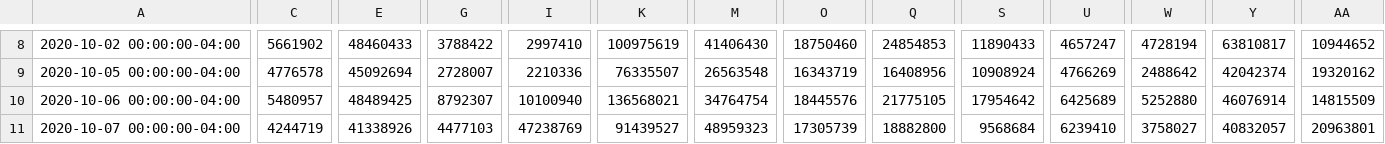
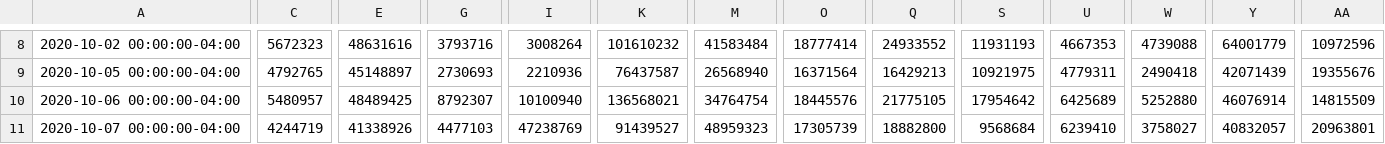
Before and after one commit to ForrestSurles/project_02, a CSV file: test_files/cleaned_stock_data.csv, drawn as a sheet; only a part is shown, gaps mark what is left out; the diff covers the shown part only; the diff names each change by its address in the sheet, - before the commit and + after, or states it on an @@ line.

```diff
--- a/test_files/cleaned_stock_data.csv
+++ b/test_files/cleaned_stock_data.csv
-C8: 5661902
+C8: 5672323
-E8: 48460433
+E8: 48631616
-G8: 3788422
+G8: 3793716
-I8: 2997410
+I8: 3008264
-K8: 100975619
+K8: 101610232
-M8: 41406430
+M8: 41583484
-O8: 18750460
+O8: 18777414
-Q8: 24854853
+Q8: 24933552
-S8: 11890433
+S8: 11931193
-U8: 4657247
+U8: 4667353
-W8: 4728194
+W8: 4739088
-Y8: 63810817
+Y8: 64001779
-AA8: 10944652
+AA8: 10972596
-C9: 4776578
+C9: 4792765
-E9: 45092694
+E9: 45148897
-G9: 2728007
+G9: 2730693
-I9: 2210336
+I9: 2210936
-K9: 76335507
+K9: 76437587
-M9: 26563548
+M9: 26568940
-O9: 16343719
+O9: 16371564
-Q9: 16408956
+Q9: 16429213
-S9: 10908924
+S9: 10921975
-U9: 4766269
+U9: 4779311
-W9: 2488642
+W9: 2490418
-Y9: 42042374
+Y9: 42071439
-AA9: 19320162
+AA9: 19355676
```
Also changed, not shown: 167 edited cells elsewhere in this file, 1 other file.
